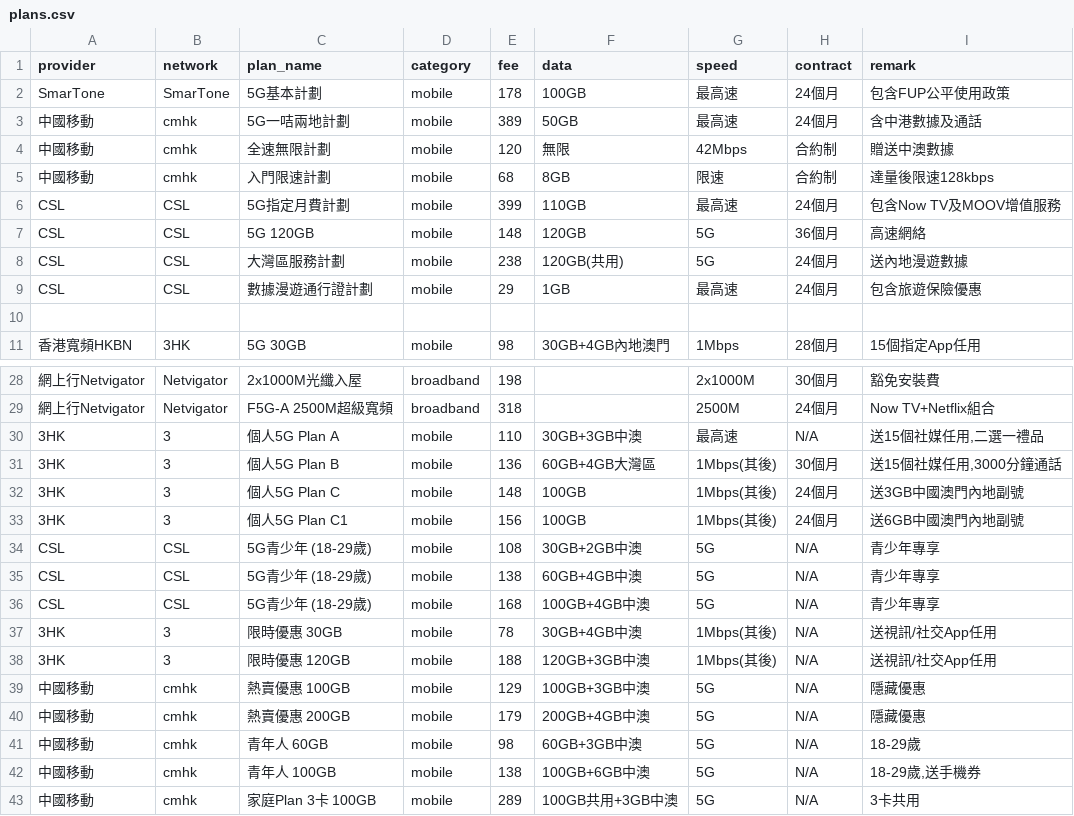
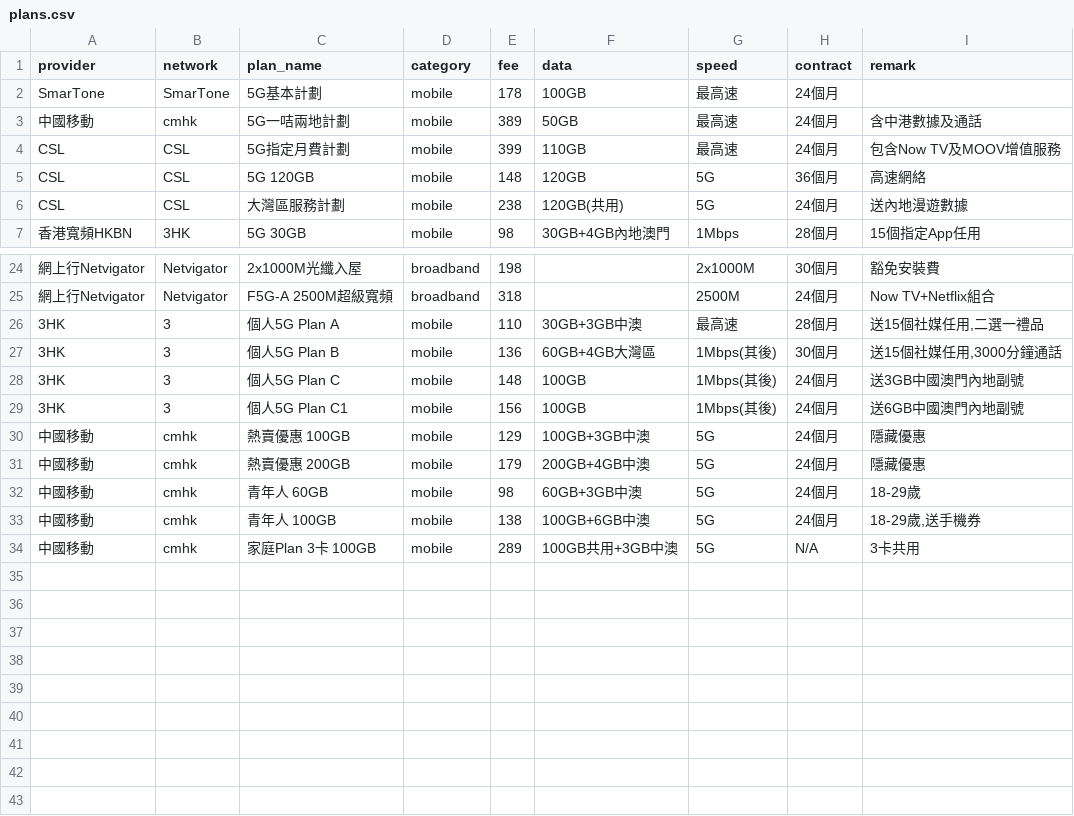
Before and after one commit to gilbert2027/hk-mobile-broadband, a CSV file: plans.csv, drawn as a sheet; only a part is shown, gaps mark what is left out.

Commit message:
Update plans.csv

```diff
--- a/plans.csv
+++ b/plans.csv
@@ -1,6 +1,4 @@
 provider,network,plan_name,category,fee,data,speed,contract,remark
-SmarTone,SmarTone,5G基本計劃,mobile,178,100GB,最高速,24個月,包含FUP公平使用政策
+SmarTone,SmarTone,5G基本計劃,mobile,178,100GB,最高速,24個月,
 中國移動,cmhk,5G一咭兩地計劃,mobile,389,50GB,最高速,24個月,含中港數據及通話
-中國移動,cmhk,全速無限計劃,mobile,120,無限,42Mbps,合約制,贈送中澳數據
-中國移動,cmhk,入門限速計劃,mobile,68,8GB,限速,合約制,達量後限速128kbps
 CSL,CSL,5G指定月費計劃,mobile,399,110GB,最高速,24個月,包含Now TV及MOOV增值服務
@@ -8,4 +6,2 @@ CSL,CSL,5G 120GB,mobile,148,120GB,5G,36個月,高速網絡
 CSL,CSL,大灣區服務計劃,mobile,238,120GB(共用),5G,24個月,送內地漫遊數據
-CSL,CSL,數據漫遊通行證計劃,mobile,29,1GB,最高速,24個月,包含旅遊保險優惠
-
 香港寬頻HKBN,3HK,5G 30GB,mobile,98,30GB+4GB內地澳門,1Mbps,28個月,15個指定App任用
@@ -29,3 +25,3 @@ CSL,CSL,數據漫遊通行證計劃,mobile,29,1GB,最高速,24個月,包含旅
 網上行Netvigator,Netvigator,F5G-A 2500M超級寬頻,broadband,318,,2500M,24個月,Now TV+Netflix組合
-3HK,3,個人5G Plan A,mobile,110,30GB+3GB中澳,最高速,N/A,"送15個社媒任用,二選一禮品"
+3HK,3,個人5G Plan A,mobile,110,30GB+3GB中澳,最高速,28個月,"送15個社媒任用,二選一禮品"
 3HK,3,個人5G Plan B,mobile,136,60GB+4GB大灣區,1Mbps(其後),30個月,"送15個社媒任用,3000分鐘通話"
@@ -33,11 +29,6 @@ CSL,CSL,數據漫遊通行證計劃,mobile,29,1GB,最高速,24個月,包含旅
 3HK,3,個人5G Plan C1,mobile,156,100GB,1Mbps(其後),24個月,送6GB中國澳門內地副號
-CSL,CSL,5G青少年 (18-29歲),mobile,108,30GB+2GB中澳,5G,N/A,青少年專享
-CSL,CSL,5G青少年 (18-29歲),mobile,138,60GB+4GB中澳,5G,N/A,青少年專享
-CSL,CSL,5G青少年 (18-29歲),mobile,168,100GB+4GB中澳,5G,N/A,青少年專享
-3HK,3,限時優惠 30GB,mobile,78,30GB+4GB中澳,1Mbps(其後),N/A,送視訊/社交App任用
-3HK,3,限時優惠 120GB,mobile,188,120GB+3GB中澳,1Mbps(其後),N/A,送視訊/社交App任用
-中國移動,cmhk,熱賣優惠 100GB,mobile,129,100GB+3GB中澳,5G,N/A,隱藏優惠
-中國移動,cmhk,熱賣優惠 200GB,mobile,179,200GB+4GB中澳,5G,N/A,隱藏優惠
-中國移動,cmhk,青年人 60GB,mobile,98,60GB+3GB中澳,5G,N/A,18-29歲
-中國移動,cmhk,青年人 100GB,mobile,138,100GB+6GB中澳,5G,N/A,"18-29歲,送手機券"
+中國移動,cmhk,熱賣優惠 100GB,mobile,129,100GB+3GB中澳,5G,24個月,隱藏優惠
+中國移動,cmhk,熱賣優惠 200GB,mobile,179,200GB+4GB中澳,5G,24個月,隱藏優惠
+中國移動,cmhk,青年人 60GB,mobile,98,60GB+3GB中澳,5G,24個月,18-29歲
+中國移動,cmhk,青年人 100GB,mobile,138,100GB+6GB中澳,5G,24個月,"18-29歲,送手機券"
 中國移動,cmhk,家庭Plan 3卡 100GB,mobile,289,100GB共用+3GB中澳,5G,N/A,3卡共用
```
